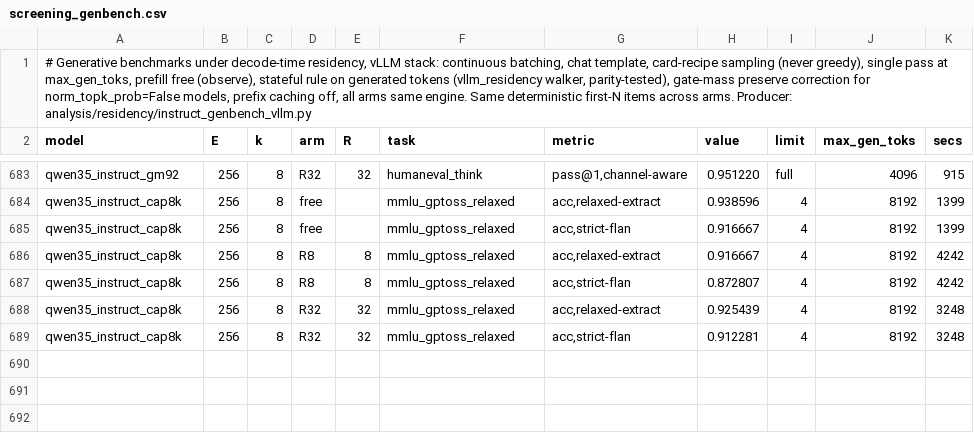
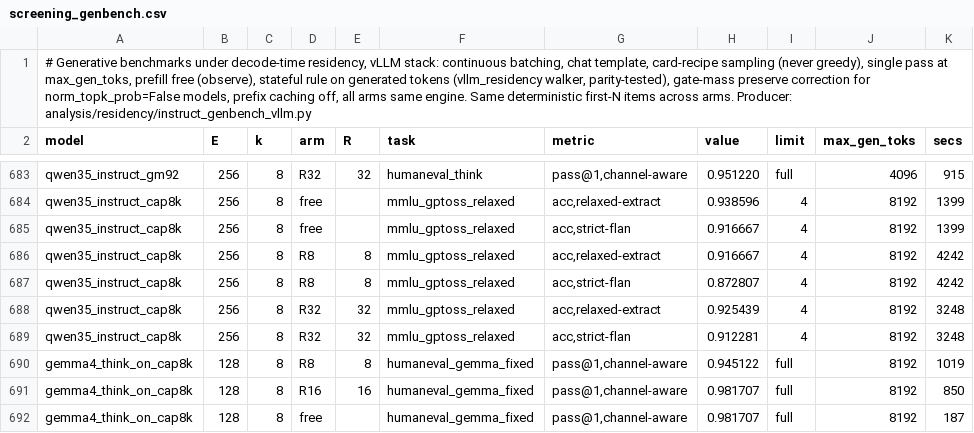
Before and after one commit to ncylich/temporal-moe, a CSV file: results/ablations/screening_genbench.csv, drawn as a sheet; only a part is shown, gaps mark what is left out.

Commit message:
gemma think-on humaneval at a fair budget: damage -12.2 -> -3.7. Resumed all 124 truncated generations to 8192 from their saved prefixes (2056s of generation, vs ~4M tokens to re-run the cells whole). free 0.7866 -> 0.9817, R8 0.6646 -> 0.9451, R16 0.7622 -> 0.9817; still-truncated falls from 35/50/39 to 3/4/3 items. R16 damage goes -2.4 -> 0.0. The free arm alone gains 19.5 points because 35 of its items were scored zero for not finishing rather than for being wrong - the cell was measuring whether deliberation terminated inside 3072 tokens. All prefixes are retokenized (these dumps predate engine-id capture) and each item records prefix_source

```diff
--- a/results/ablations/screening_genbench.csv
+++ b/results/ablations/screening_genbench.csv
@@ -689 +689,4 @@ qwen35_instruct_cap8k,256,8,R32,32,mmlu_gptoss_relaxed,"acc,relaxed-extract",0.9
 qwen35_instruct_cap8k,256,8,R32,32,mmlu_gptoss_relaxed,"acc,strict-flan",0.912281,4,8192,3248
+gemma4_think_on_cap8k,128,8,R8,8,humaneval_gemma_fixed,"pass@1,channel-aware",0.945122,full,8192,1019
+gemma4_think_on_cap8k,128,8,R16,16,humaneval_gemma_fixed,"pass@1,channel-aware",0.981707,full,8192,850
+gemma4_think_on_cap8k,128,8,free,,humaneval_gemma_fixed,"pass@1,channel-aware",0.981707,full,8192,187
```
Also changed, not shown: 3 other files.
